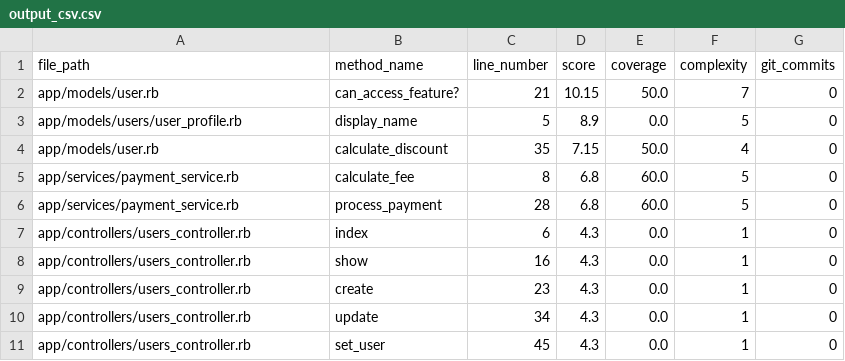
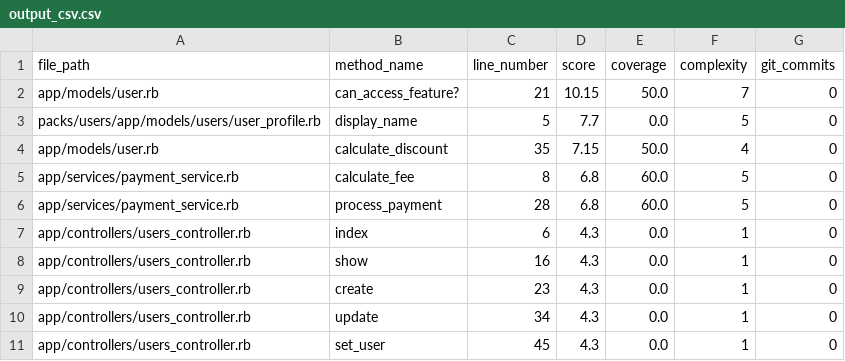
Before and after one commit to euglena1215/test-sentinel, a CSV file: expected_outputs/sample_app/output_csv.csv, drawn as a sheet.

Commit message:
show related path

```diff
--- a/expected_outputs/sample_app/output_csv.csv
+++ b/expected_outputs/sample_app/output_csv.csv
@@ -2,3 +2,3 @@ file_path,method_name,line_number,score,coverage,complexity,git_commits
 app/models/user.rb,can_access_feature?,21,10.15,50.0,7,0
-app/models/users/user_profile.rb,display_name,5,8.9,0.0,5,0
+packs/users/app/models/users/user_profile.rb,display_name,5,7.7,0.0,5,0
 app/models/user.rb,calculate_discount,35,7.15,50.0,4,0
```
Also changed, not shown: 5 other files.
